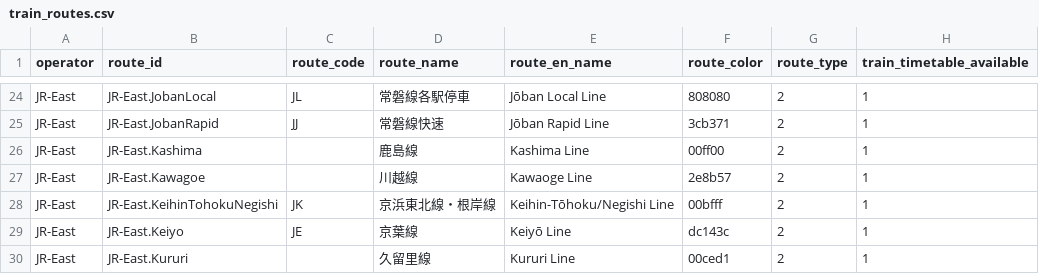
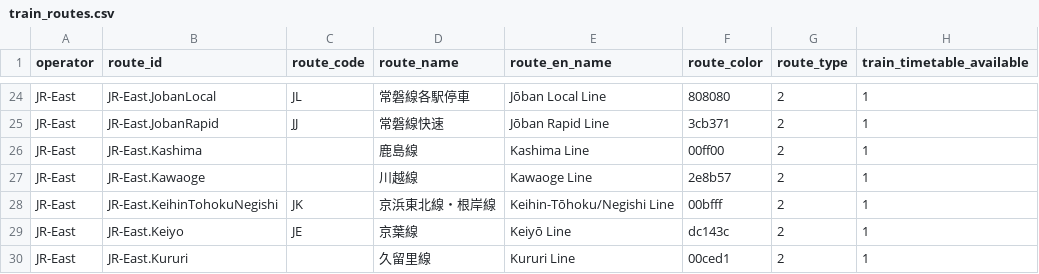
Before and after one commit to chuwyton/TokyoGTFS, a CSV file: data/train_routes.csv, drawn as a sheet; only a part is shown, gaps mark what is left out.

Commit message:
Train stations positions fix table + other train data fixes

```diff
--- a/data/train_routes.csv
+++ b/data/train_routes.csv
@@ -26,3 +26,3 @@
 "JR-East","JR-East.Kashima",,"鹿島線","Kashima Line","00ff00",2,1
-"JR-East","JR-East.Kawagoe",,"川越線","Kawaoge Line","2e8b57",2,1
+"JR-East","JR-East.Kawaoge",,"川越線","Kawaoge Line","2e8b57",2,1
 "JR-East","JR-East.KeihinTohokuNegishi","JK","京浜東北線・根岸線","Keihin-Tōhoku/Negishi Line","00bfff",2,1
```
Also changed, not shown: 3 other files.
